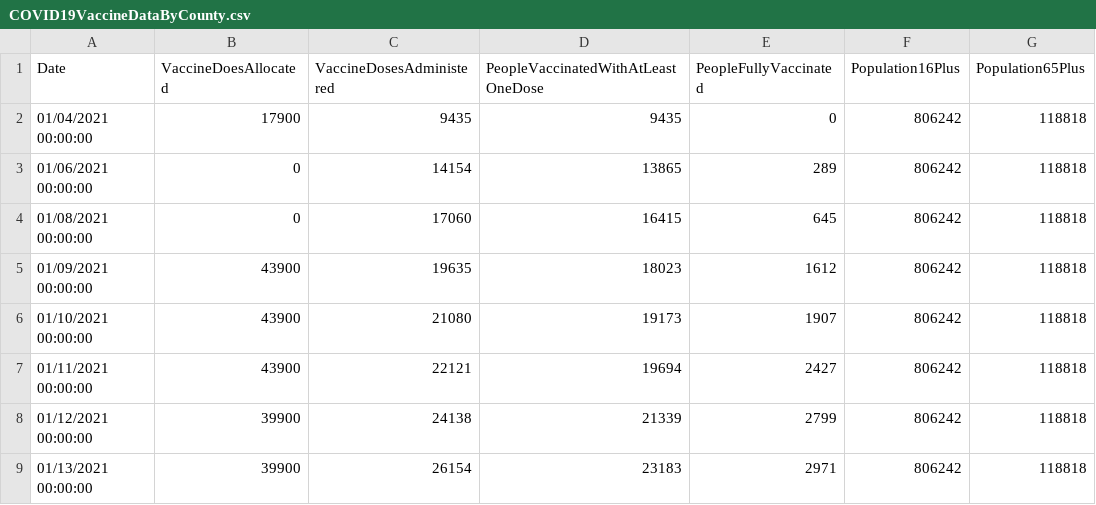
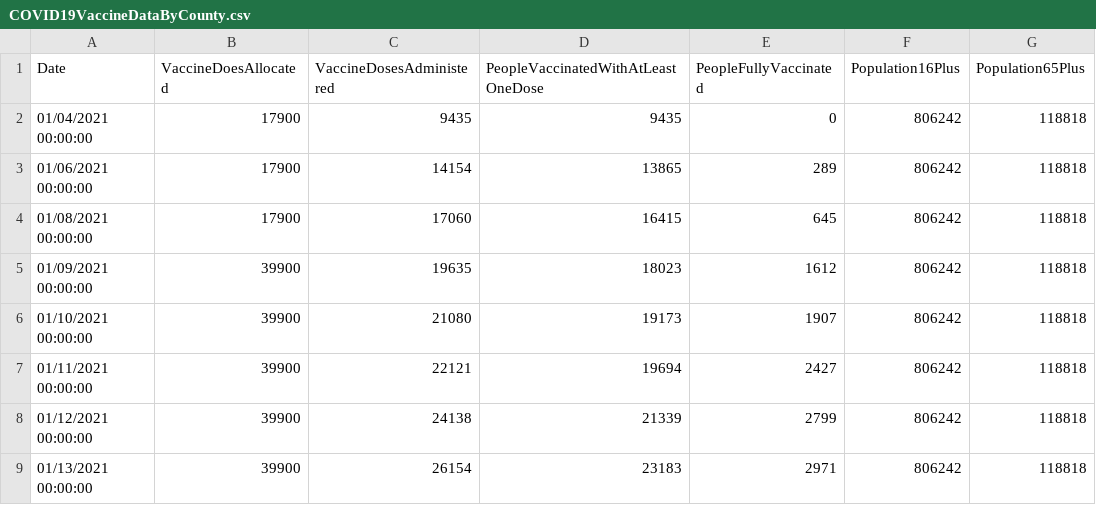
Before and after one commit to nitramssirc/CollinCountyCovidDashboard, a CSV file: Services/StateOfTexas/Data/COVID19VaccineDataByCounty.csv, drawn as a sheet; only a part is shown; the diff names each change by its address in the sheet, - before the commit and + after, or states it on an @@ line.

Commit message:
Created Vaccine Trend Page

```diff
--- a/Services/StateOfTexas/Data/COVID19VaccineDataByCounty.csv
+++ b/Services/StateOfTexas/Data/COVID19VaccineDataByCounty.csv
-B3:B4 (VaccineDoesAllocated): 0
+B3:B4 (VaccineDoesAllocated): 17900
-B5:B7 (VaccineDoesAllocated): 43900
+B5:B7 (VaccineDoesAllocated): 39900
```
Also changed, not shown: 7 other files.
